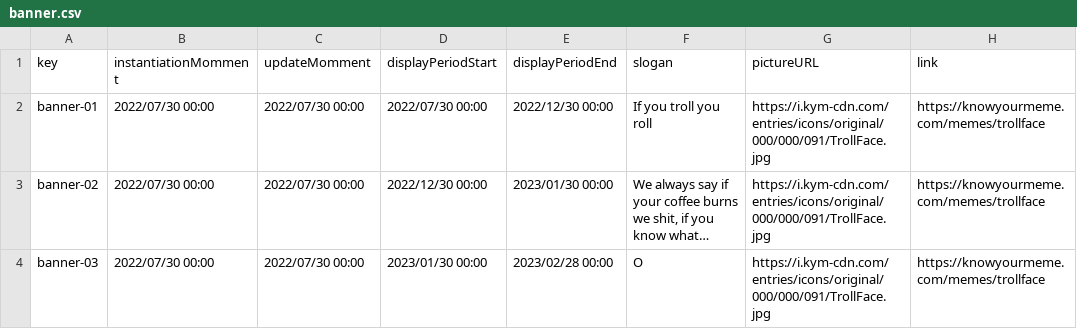
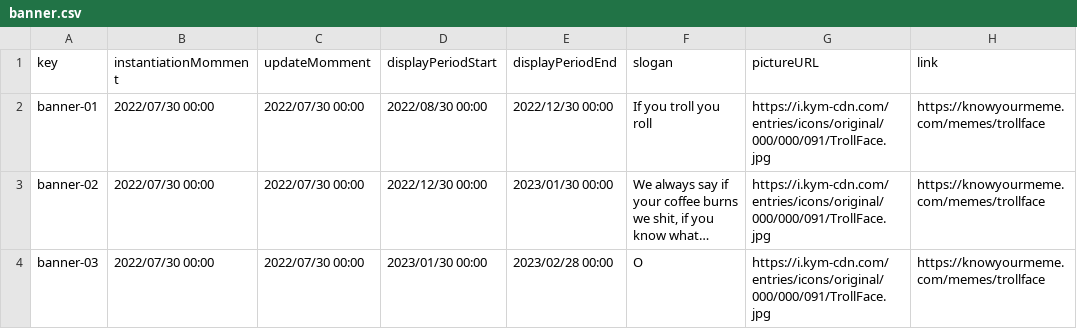
Before and after one commit to DP2-C1-012/Acme-SF, a CSV file: src/main/webapp/WEB-INF/resources/sample-data/banner.csv, drawn as a sheet; long unchanged cells end in …; the diff names each change by its address in the sheet, - before the commit and + after, or states it on an @@ line.

Commit message:
Task088 administartors on banner

```diff
--- a/src/main/webapp/WEB-INF/resources/sample-data/banner.csv
+++ b/src/main/webapp/WEB-INF/resources/sample-data/banner.csv
-D2 (displayPeriodStart): 2022/07/30 00:00
+D2 (displayPeriodStart): 2022/08/30 00:00
```
Also changed, not shown: 14 other files.
